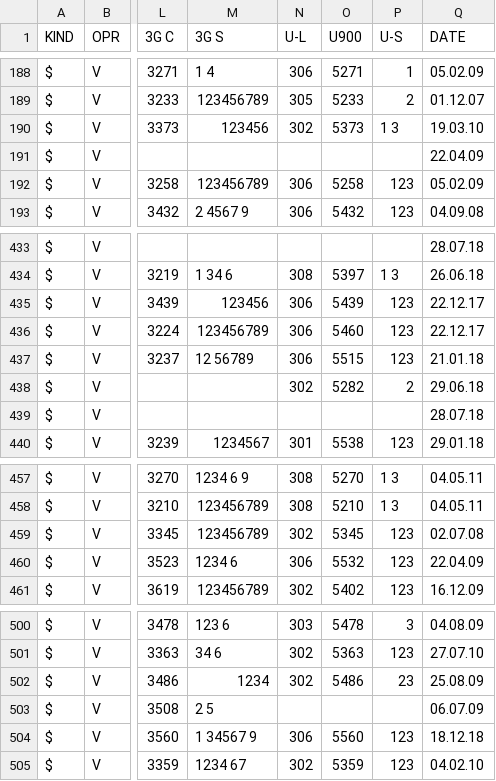
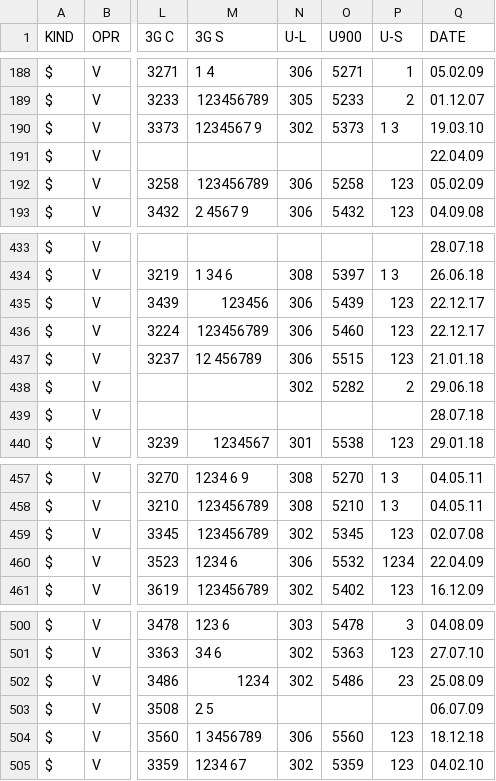
Before and after one commit to BelCellTracker/csv, a CSV file: Velcom/Gomel.csv, drawn as a sheet; only a part is shown, gaps mark what is left out; the diff names each change by its address in the sheet, - before the commit and + after, or states it on an @@ line.

Commit message:
1 files | M  Velcom/Gomel.csv

```diff
--- a/Velcom/Gomel.csv
+++ b/Velcom/Gomel.csv
-M190 (3G S): 123456
+M190 (3G S): 1234567 9
-M437 (3G S): 12 56789
+M437 (3G S): 12 456789
-P460 (U-S): 123
+P460 (U-S): 1234
-M504 (3G S): 1 34567 9
+M504 (3G S): 1 3456789
```
